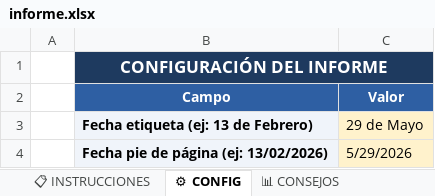
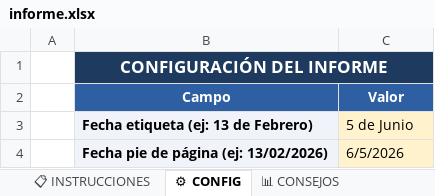
Before and after one commit to rinconrobertoj-oss/dashboard_V5, an Excel workbook: data/informe.xlsx, sheet ⚙ CONFIG, drawn as a sheet; values as stored, in another font and other column widths than the file's, no borders; the diff names each change by its address in the sheet, - before the commit and + after, or states it on an @@ line.

```diff
--- a/data/informe.xlsx (sheet ⚙ CONFIG)
+++ b/data/informe.xlsx (sheet ⚙ CONFIG)
-C3 (Valor): 29 de Mayo
+C3 (Valor): 5 de Junio
-C4 (Valor): 5/29/2026
+C4 (Valor): 6/5/2026
```
Also changed, not shown: sheet 📁 EVIDENCIAS, sheet 📊 CONSEJOS, sheet 📈 HISTÓRICO CONSEJOS, sheet 🚀 EVOLUTIVOS, sheet 📈 HISTÓRICO GLOBAL, hidden cells, 1 other file.
